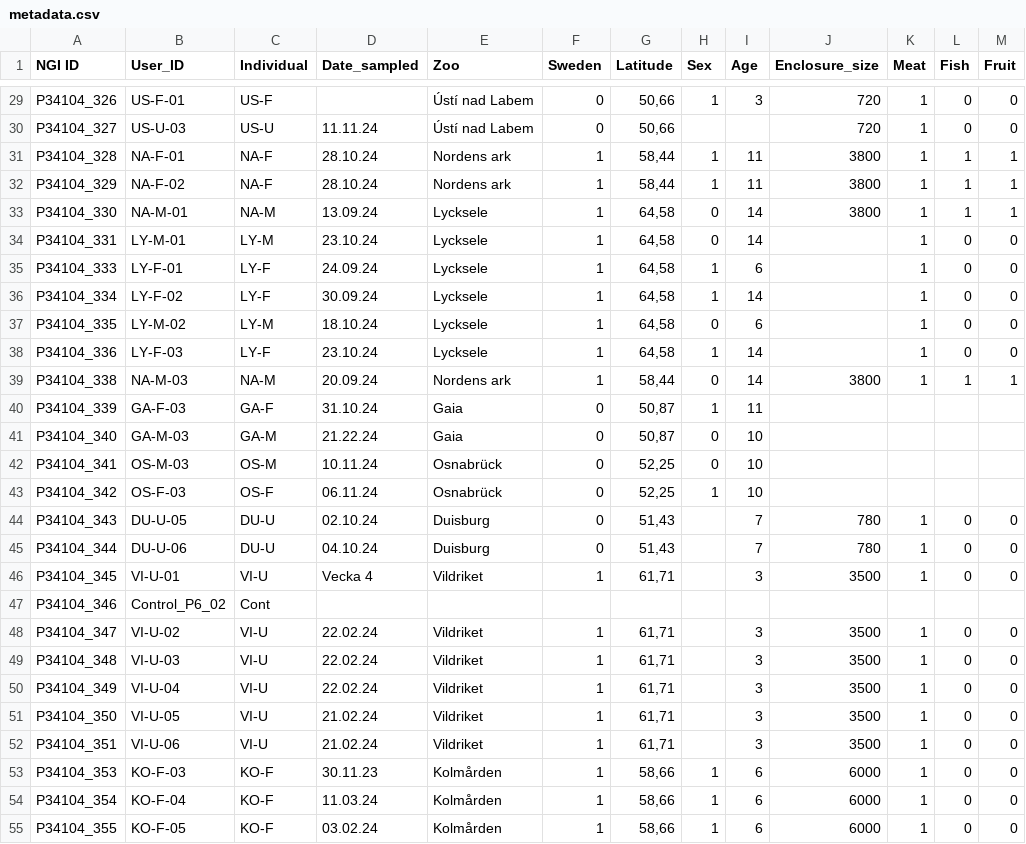
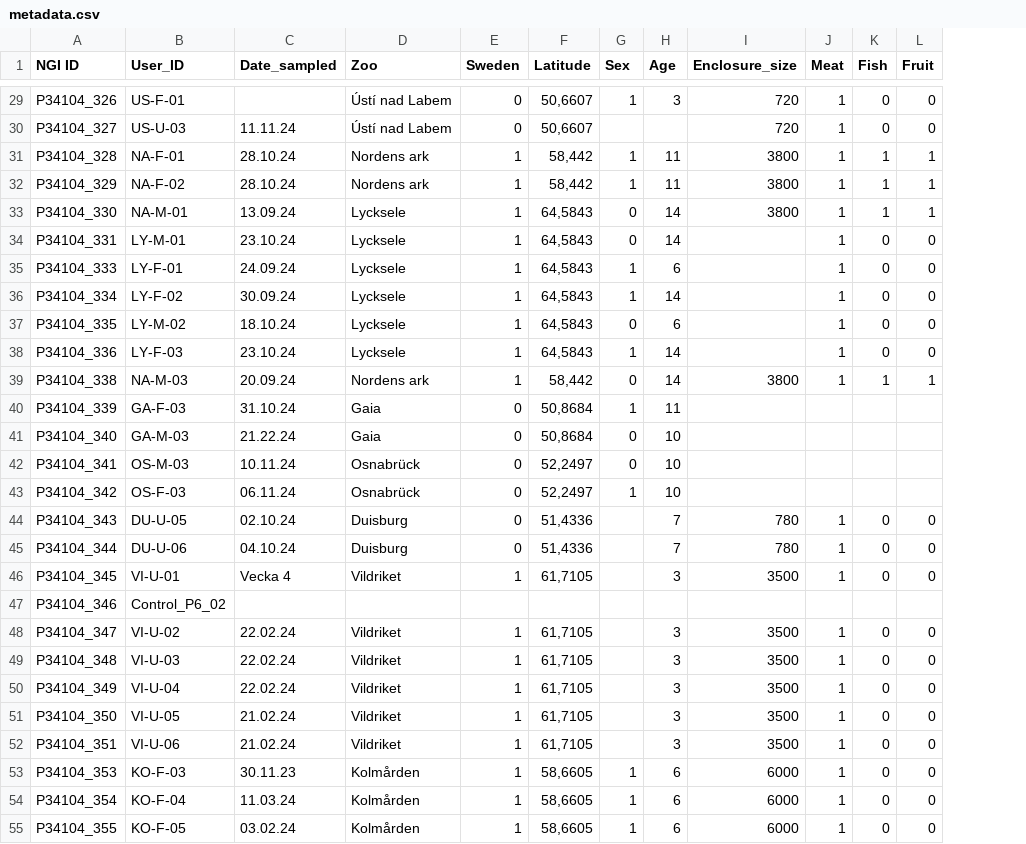
Before and after one commit to MrHaddock7/Wolverine, a CSV file: data/metadata.csv, drawn as a sheet; only a part is shown, gaps mark what is left out; removed rows and columns are numbered as before the commit, all else as after; the diff covers the shown part only; the diff names each change by its address in the sheet, - before the commit and + after, or states it on an @@ line.

```diff
--- a/data/metadata.csv
+++ b/data/metadata.csv
-column C (Individual), rows 29-55: US-F | US-U | NA-F | NA-F | NA-M | LY-M | LY-F | LY-F | LY-M | LY-F | NA-M | GA-F | GA-M | OS-M | OS-F | DU-U | DU-U | VI-U | Cont | VI-U | VI-U | VI-U | VI-U | VI-U | KO-F | KO-F | KO-F
-F29:F30 (Latitude): 50,66
+F29:F30 (Latitude): 50,6607
-F31:F32 (Latitude): 58,44
+F31:F32 (Latitude): 58,442
-F33:F38 (Latitude): 64,58
+F33:F38 (Latitude): 64,5843
-F39 (Latitude): 58,44
+F39 (Latitude): 58,442
-F40:F41 (Latitude): 50,87
+F40:F41 (Latitude): 50,8684
-F42:F43 (Latitude): 52,25
+F42:F43 (Latitude): 52,2497
-F44:F45 (Latitude): 51,43
+F44:F45 (Latitude): 51,4336
-F46 (Latitude): 61,71
+F46 (Latitude): 61,7105
-F48:F52 (Latitude): 61,71
+F48:F52 (Latitude): 61,7105
-F53:F55 (Latitude): 58,66
+F53:F55 (Latitude): 58,6605
```
Also changed, not shown: 55 edited cells elsewhere in this file.
